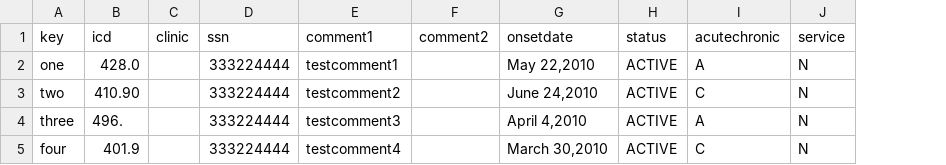
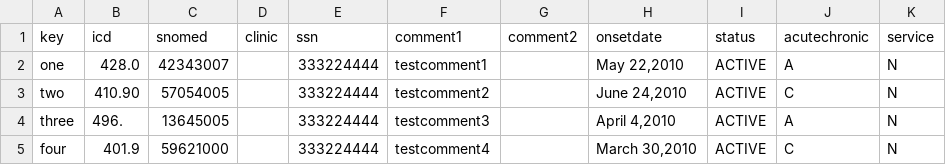
Before and after one commit to WorldVistA/VistA, a CSV file: Testing/Functional/dataFiles/NISTinpatientdata0.csv, drawn as a sheet; the diff names each change by its address in the sheet, - before the commit and + after, or states it on an @@ line.

Commit message:
Fix RAS tests to adjust to Mar 2014 FOIA
With the VA removing the programmer access for the DUZ=1 user, we call the
fileman entry point (D Q^DI) after setting the DUZ to ensure that the
DUZ(0) is set to '@'.

The name of the DUZ=1 user has also changed, update the Scheduling test to
not check for "TESTMASTER" but for "USER"

Update the Problem List RAS tests to continue to put the ICD9 code to
select a problem, when it doesn work, write in a SNOMED code.

Adjust for the absence of the "Veteran ID Card Menu" from the Menu
system.  The menu was removed in patch DG*5.3*874.  Adjust the script to
only attempt to access the menu if it is found in the text of the
avialable options of the ADT Managers Menu.

OSEHRA-Id: http://issues.osehra.org/browse/VAF-171
Change-Id: Ib51cc2ccca5c427edaa5d9786836d7fd59ada3e7

```diff
--- a/Testing/Functional/dataFiles/NISTinpatientdata0.csv
+++ b/Testing/Functional/dataFiles/NISTinpatientdata0.csv
+column C (snomed), rows 2-5: 42343007 | 57054005 | 13645005 | 59621000
```
Also changed, not shown: 8 other files.
